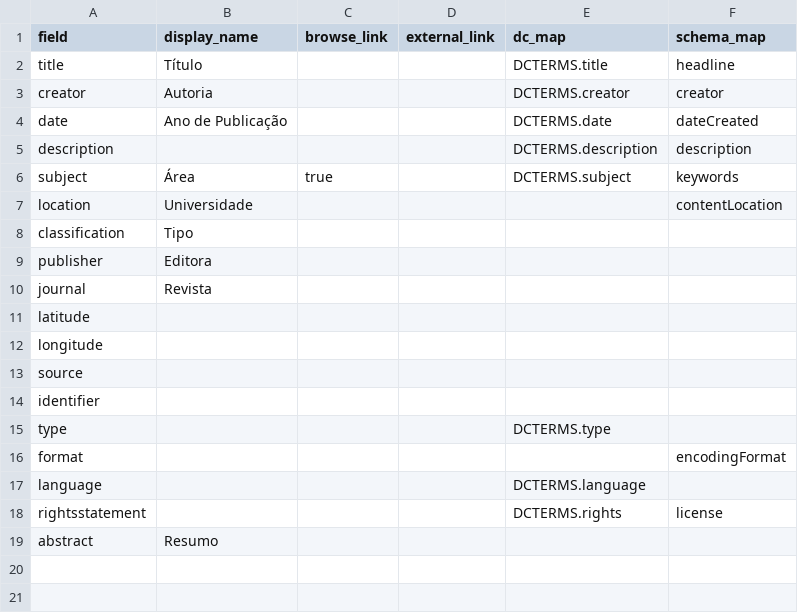
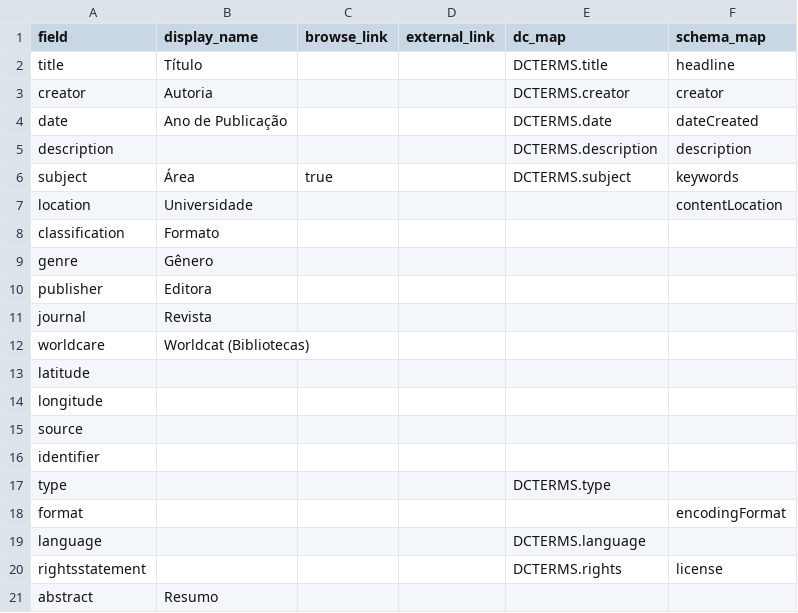
Before and after one commit to kam535/biblitrans, a CSV file: _data/config-metadata.csv, drawn as a sheet.

```diff
--- a/_data/config-metadata.csv
+++ b/_data/config-metadata.csv
@@ -7,5 +7,7 @@ subject,Área,true,,DCTERMS.subject,keywords
 location,Universidade,,,,contentLocation
-classification,Tipo,,,,
+classification,Formato,,,,
+genre,Gênero,,,,
 publisher,Editora,,,,
 journal,Revista,,,,
+worldcare,Worldcat (Bibliotecas),,,,
 latitude,,,,,
```
Also changed, not shown: _data/config-browse.csv, _data/metadata.csv, 11 other files.
